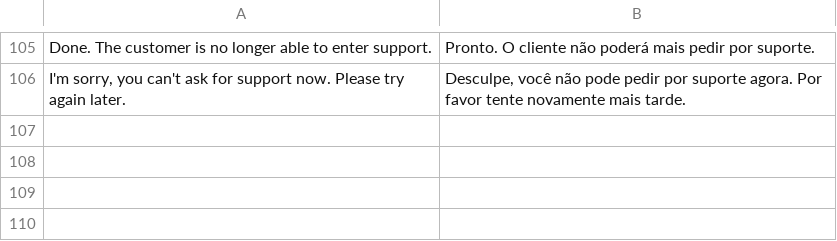
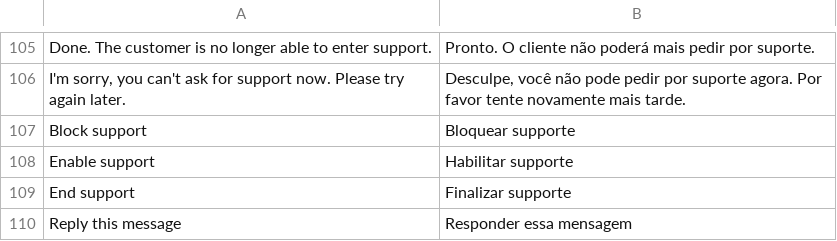
Before and after one commit to VectorxA/Magento-Chatbot, a CSV file: app/locale/pt_BR/Werules_Chatbot.csv, drawn as a sheet; only a part is shown, gaps mark what is left out; the diff names each change by its address in the sheet, - before the commit and + after, or states it on an @@ line.

Commit message:
Add option to enable support back again

```diff
--- a/app/locale/pt_BR/Werules_Chatbot.csv
+++ b/app/locale/pt_BR/Werules_Chatbot.csv
+row 107: Block support | Bloquear supporte
+row 108: Enable support | Habilitar supporte
+row 109: End support | Finalizar supporte
+row 110: Reply this message | Responder essa mensagem
```
Also changed, not shown: 1 other file.
